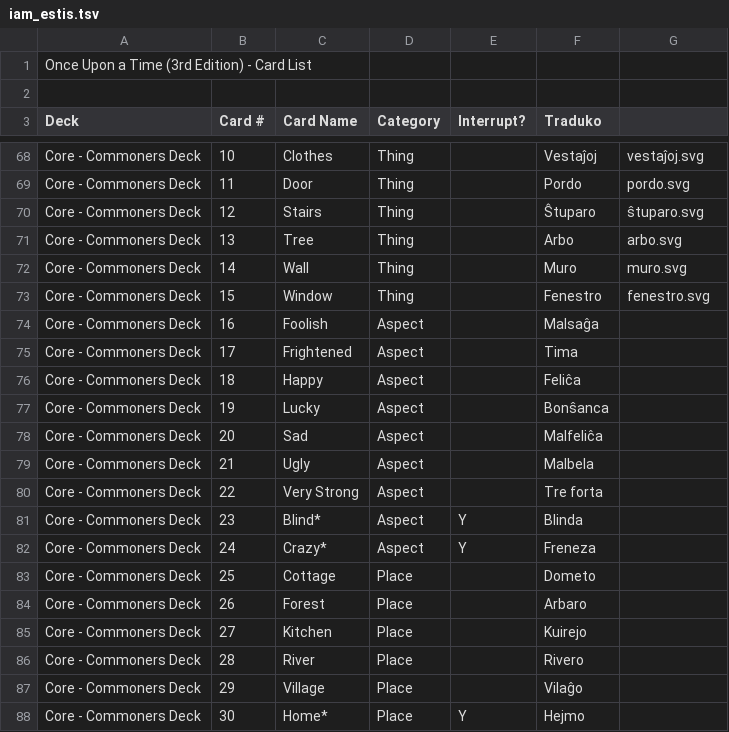
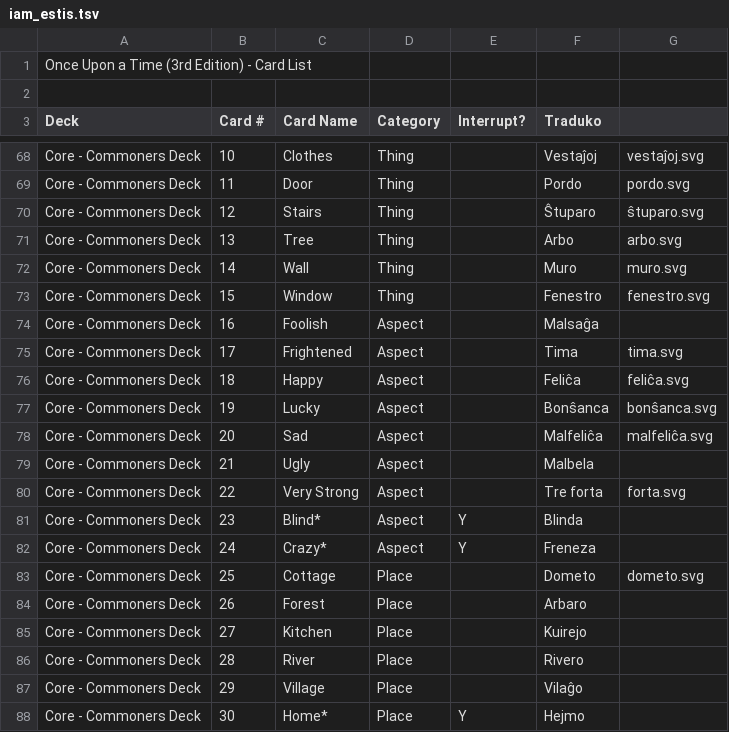
Before and after one commit to Esperanto/iam_estis, a TSV file: iam_estis.tsv, drawn as a sheet; only a part is shown, gaps mark what is left out.

```diff
--- a/iam_estis.tsv
+++ b/iam_estis.tsv
@@ -74,11 +74,11 @@ Core - Commoners Deck	15	Window	Thing		Fenestro	fenestro.svg
 Core - Commoners Deck	16	Foolish	Aspect		Malsaĝa
-Core - Commoners Deck	17	Frightened	Aspect		Tima
-Core - Commoners Deck	18	Happy	Aspect		Feliĉa
-Core - Commoners Deck	19	Lucky	Aspect		Bonŝanca
-Core - Commoners Deck	20	Sad	Aspect		Malfeliĉa
+Core - Commoners Deck	17	Frightened	Aspect		Tima	tima.svg
+Core - Commoners Deck	18	Happy	Aspect		Feliĉa	feliĉa.svg
+Core - Commoners Deck	19	Lucky	Aspect		Bonŝanca	bonŝanca.svg
+Core - Commoners Deck	20	Sad	Aspect		Malfeliĉa	malfeliĉa.svg
 Core - Commoners Deck	21	Ugly	Aspect		Malbela
-Core - Commoners Deck	22	Very Strong	Aspect		Tre forta
+Core - Commoners Deck	22	Very Strong	Aspect		Tre forta	forta.svg
 Core - Commoners Deck	23	Blind*	Aspect	Y	Blinda
 Core - Commoners Deck	24	Crazy*	Aspect	Y	Freneza
-Core - Commoners Deck	25	Cottage	Place		Dometo
+Core - Commoners Deck	25	Cottage	Place		Dometo	dometo.svg
 Core - Commoners Deck	26	Forest	Place		Arbaro
```
Also changed, not shown: 6 other files.
